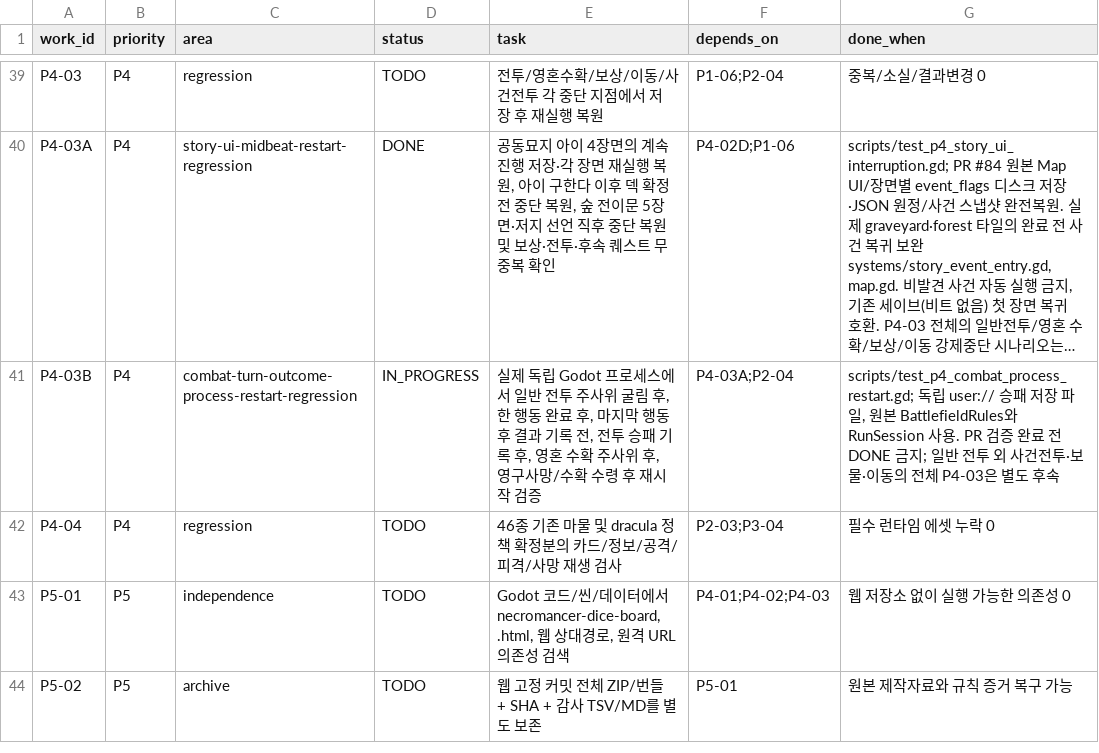
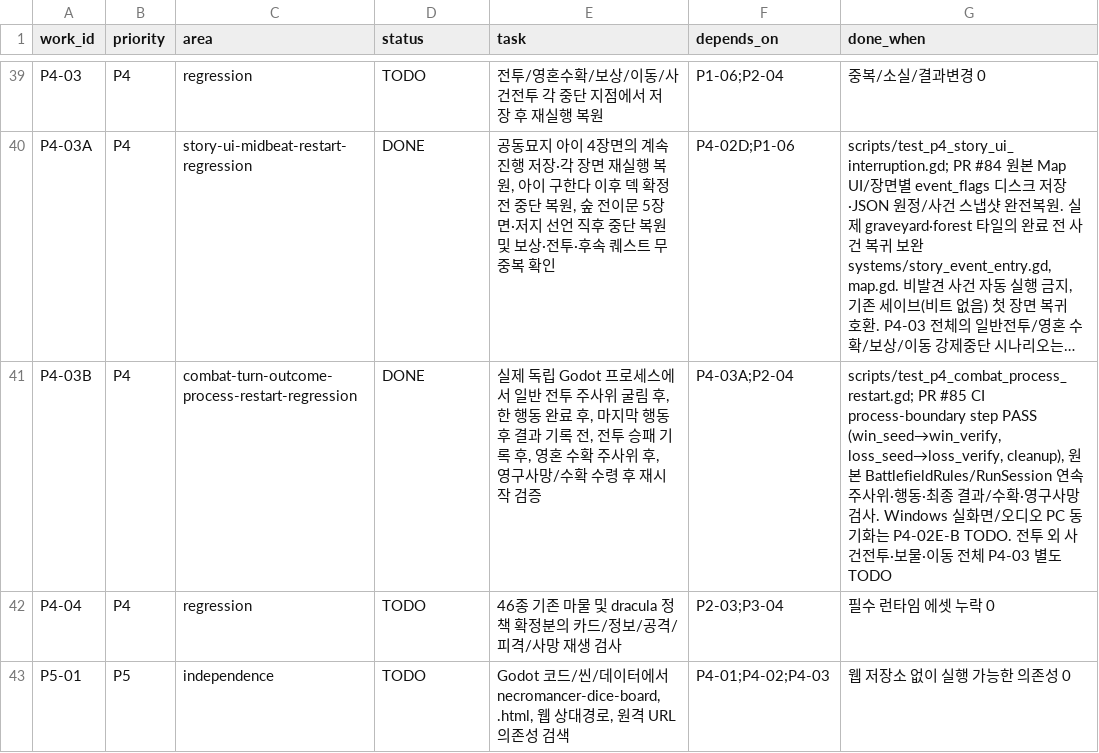
Before and after one commit to gamja121/necromancer-and-dice-godot, a TSV file: docs/port_audit/migration_work_queue.tsv, drawn as a sheet; only a part is shown, gaps mark what is left out; the shorter side is filled out with more unchanged rows; long unchanged cells end in …; the diff names each change by its address in the sheet, - before the commit and + after, or states it on an @@ line.

Commit message:
docs(p4): mark P4-03B separate-process combat restart checks DONE after gate passed

```diff
--- a/docs/port_audit/migration_work_queue.tsv
+++ b/docs/port_audit/migration_work_queue.tsv
-D41 (status): IN_PROGRESS
+D41 (status): DONE
-G41 (done_when): scripts/test_p4_combat_process_restart.gd; 독립 user:// 승패 저장 파일, 원본 BattlefieldRules와 RunSession 사용. PR 검증 완료 전 DONE 금지; 일반 전투 외 사건전투·보물·이동의 전체 P4-03은 별도 후속
+G41 (done_when): scripts/test_p4_combat_process_restart.gd; PR #85 CI process-boundary step PASS (win_seed→win_verify, loss_seed→loss_verify, cleanup), 원본 BattlefieldRules/RunSession 연속 주사위·행동·최종 결과/수확·영구사망 검사. Windows 실화면/오디오 PC 동기화는 P4-02E-B TODO. 전투 외 사건전투·보물·이동 전체 P4-03 별도 TODO
```
